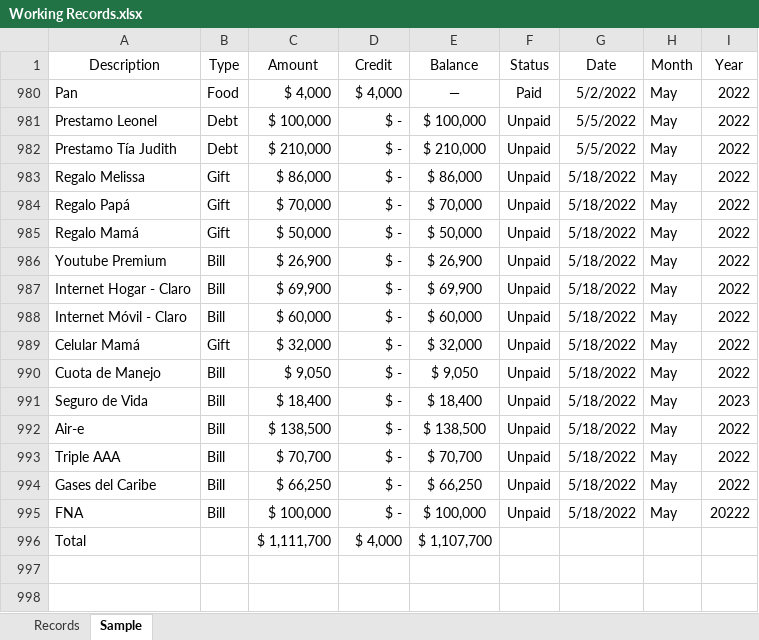
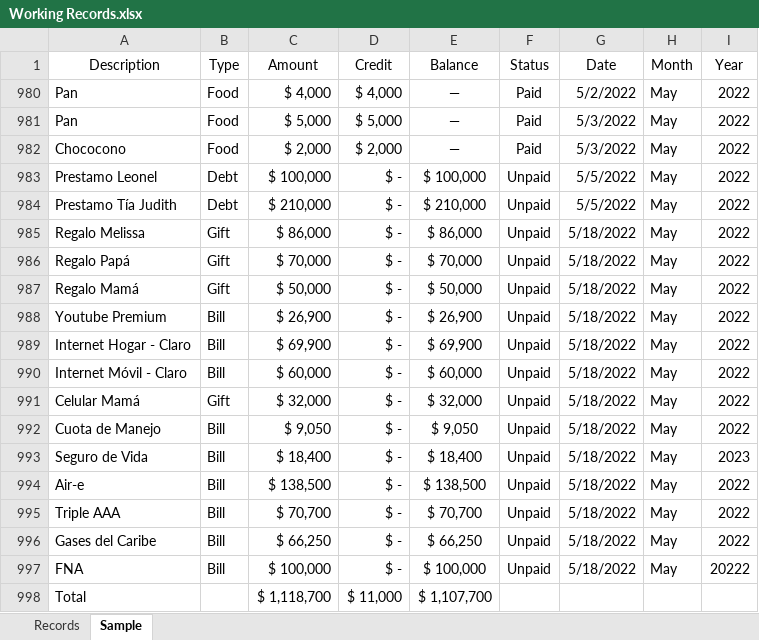
Before and after one commit to yarib97/Working_Records, an Excel workbook: Working Records.xlsx, sheet Sample, drawn as a sheet; values as stored, in another font and other column widths than the file's, no borders; conditional formats and table styles not drawn; addresses are those after the commit; the diff names each change by its address in the sheet, - before the commit and + after, or states it on an @@ line.

```diff
--- a/Working Records.xlsx (sheet Sample)
+++ b/Working Records.xlsx (sheet Sample)
+row 981: Pan | Food | $ 5,000 | $ 5,000 | — | Paid | 5/3/2022 | May | 2022
+row 982: Chococono | Food | $ 2,000 | $ 2,000 | — | Paid | 5/3/2022 | May | 2022
-C998 (Amount): $ 1,111,700
+C998 (Amount): $ 1,118,700
-D998 (Credit): $ 4,000
+D998 (Credit): $ 11,000
```
Also changed, not shown: sheet Records.
